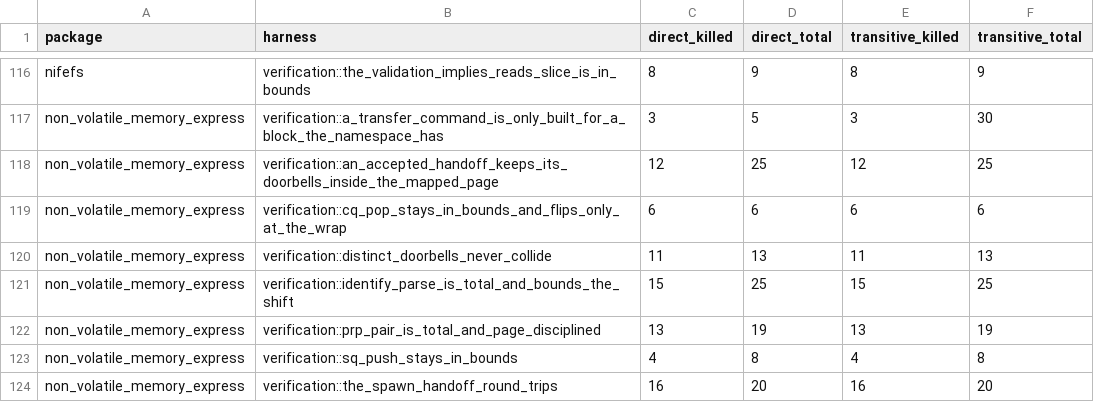
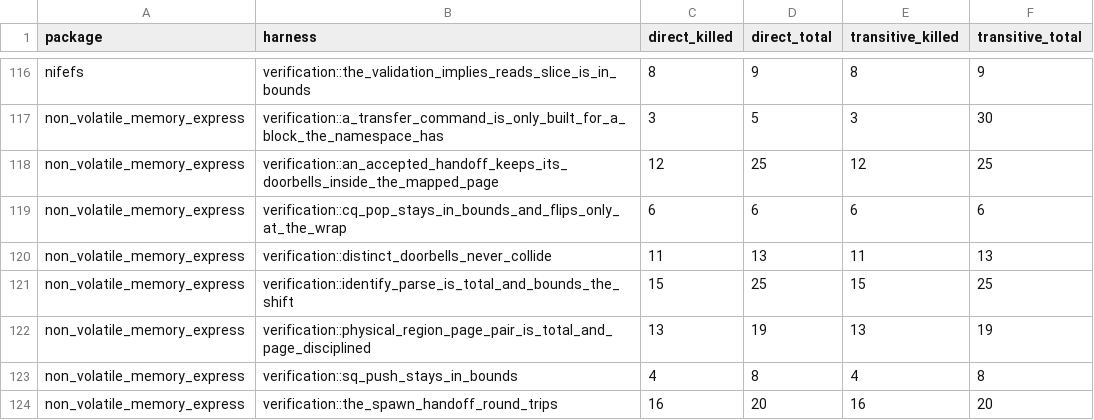
Before and after one commit to nifeos/record, a CSV file: notes/kani-reach-2026-10-04.csv, drawn as a sheet; only a part is shown, gaps mark what is left out.

```diff
--- a/notes/kani-reach-2026-10-04.csv
+++ b/notes/kani-reach-2026-10-04.csv
@@ -121,3 +121,3 @@ non_volatile_memory_express,verification::distinct_doorbells_never_collide,11,13
 non_volatile_memory_express,verification::identify_parse_is_total_and_bounds_the_shift,15,25,15,25
-non_volatile_memory_express,verification::prp_pair_is_total_and_page_disciplined,13,19,13,19
+non_volatile_memory_express,verification::physical_region_page_pair_is_total_and_page_disciplined,13,19,13,19
 non_volatile_memory_express,verification::sq_push_stays_in_bounds,4,8,4,8
```
Also changed, not shown: 6 other files.
